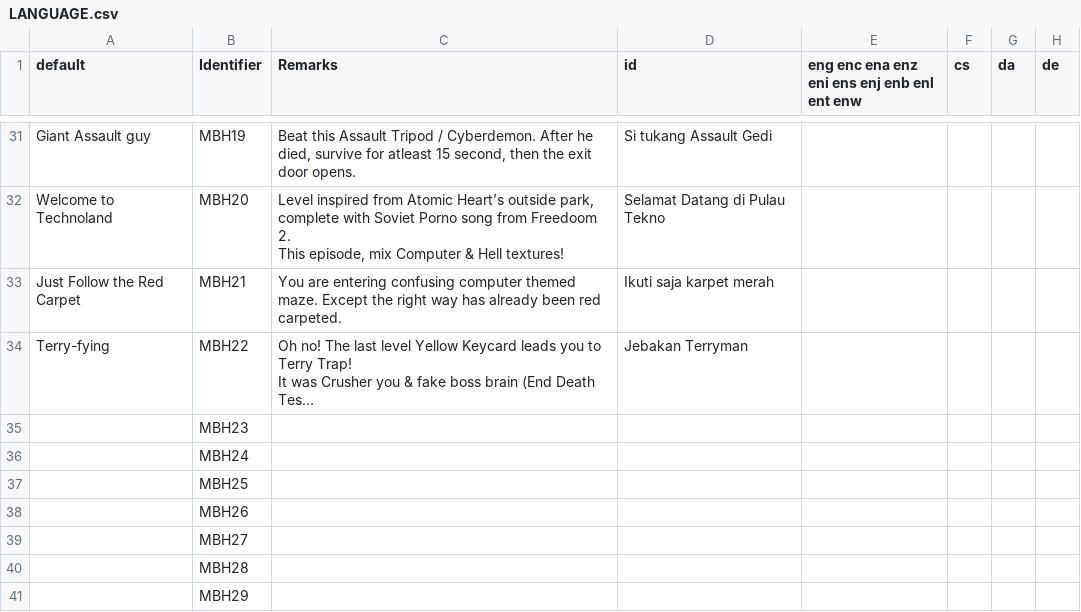
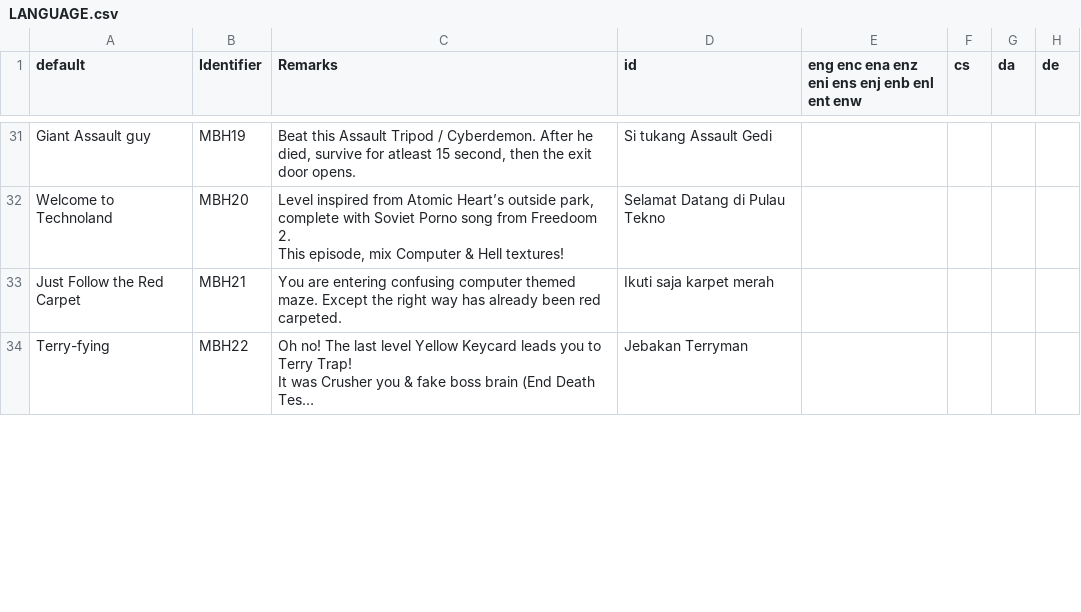
Before and after one commit to Perkedel/Lah-Mboh, a CSV file: LANGUAGE.csv, drawn as a sheet; only a part is shown, gaps mark what is left out; long unchanged cells end in …; removed rows and columns are numbered as before the commit, all else as after; the diff covers the shown part only; the diff names each change by its address in the sheet, - before the commit and + after, or states it on an @@ line.

```diff
--- a/LANGUAGE.csv
+++ b/LANGUAGE.csv
-row 35:  | MBH23
-row 36:  | MBH24
-row 37:  | MBH25
-row 38:  | MBH26
-row 39:  | MBH27
-row 40:  | MBH28
-row 41:  | MBH29
```
Also changed, not shown: 11 added rows, 4 removed rows and 1 edited cell elsewhere in this file, 43 other files.
